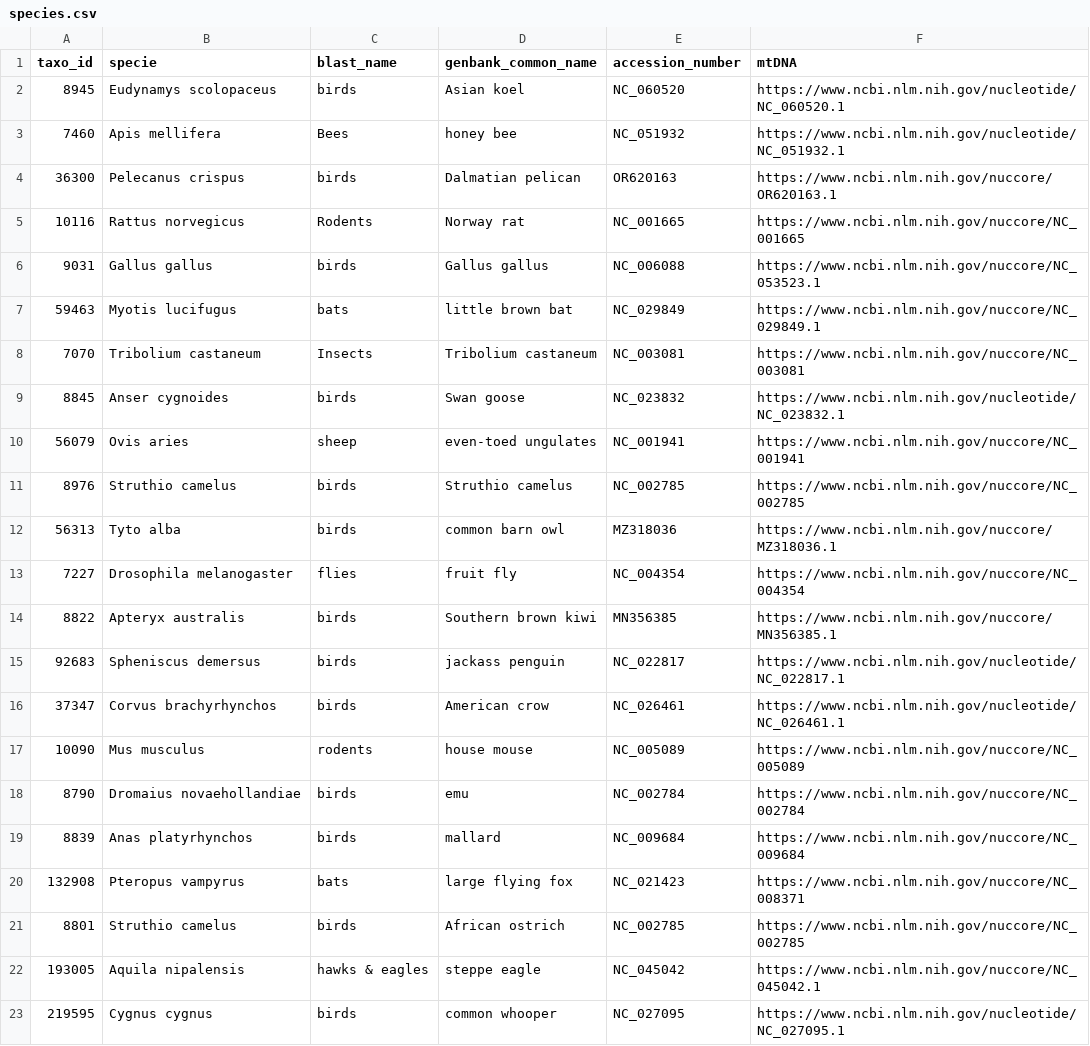
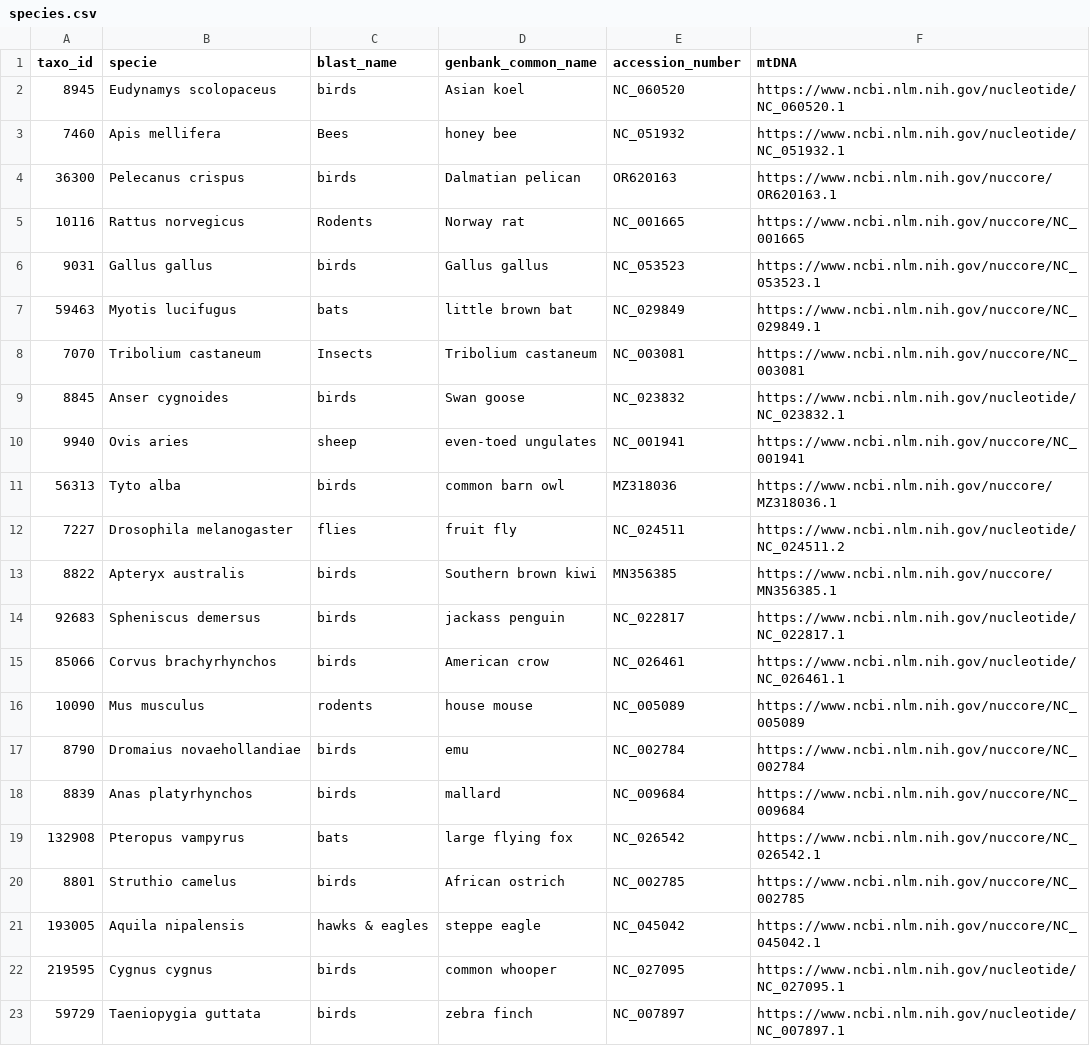
Before and after one commit to alirezanobakht13/Intro-bioinformatics, a CSV file: tasks/mitochondrial-comparison-phylogenetic-construction/dataset/species.csv, drawn as a sheet; only a part is shown; the shorter side is filled out with more unchanged rows.

Commit message:
fixed dataset replaced :/

```diff
--- a/tasks/mitochondrial-comparison-phylogenetic-construction/dataset/species.csv
+++ b/tasks/mitochondrial-comparison-phylogenetic-construction/dataset/species.csv
@@ -5,3 +5,3 @@ taxo_id,specie,blast_name,genbank_common_name,accession_number,mtDNA
 10116,Rattus norvegicus,Rodents,Norway rat,NC_001665,https://www.ncbi.nlm.nih.gov/nuccore/NC_001665
-9031,Gallus gallus,birds,Gallus gallus,NC_006088,https://www.ncbi.nlm.nih.gov/nuccore/NC_053523.1
+9031,Gallus gallus,birds,Gallus gallus,NC_053523,https://www.ncbi.nlm.nih.gov/nuccore/NC_053523.1
 59463,Myotis lucifugus,bats,little brown bat,NC_029849,https://www.ncbi.nlm.nih.gov/nuccore/NC_029849.1
@@ -9,9 +9,8 @@ taxo_id,specie,blast_name,genbank_common_name,accession_number,mtDNA
 8845,Anser cygnoides,birds,Swan goose,NC_023832,https://www.ncbi.nlm.nih.gov/nucleotide/NC_023832.1
-56079,Ovis aries,sheep,even-toed ungulates,NC_001941,https://www.ncbi.nlm.nih.gov/nuccore/NC_001941
-8976,Struthio camelus,birds,Struthio camelus,NC_002785,https://www.ncbi.nlm.nih.gov/nuccore/NC_002785
+9940,Ovis aries,sheep,even-toed ungulates,NC_001941,https://www.ncbi.nlm.nih.gov/nuccore/NC_001941
 56313,Tyto alba,birds,common barn owl,MZ318036,https://www.ncbi.nlm.nih.gov/nuccore/MZ318036.1
-7227,Drosophila melanogaster,flies,fruit fly,NC_004354,https://www.ncbi.nlm.nih.gov/nuccore/NC_004354
+7227,Drosophila melanogaster,flies,fruit fly,NC_024511,https://www.ncbi.nlm.nih.gov/nucleotide/NC_024511.2
 8822,Apteryx australis,birds,Southern brown kiwi,MN356385,https://www.ncbi.nlm.nih.gov/nuccore/MN356385.1
 92683,Spheniscus demersus,birds,jackass penguin,NC_022817,https://www.ncbi.nlm.nih.gov/nucleotide/NC_022817.1
-37347,Corvus brachyrhynchos,birds,American crow,NC_026461,https://www.ncbi.nlm.nih.gov/nucleotide/NC_026461.1
+85066,Corvus brachyrhynchos,birds,American crow,NC_026461,https://www.ncbi.nlm.nih.gov/nucleotide/NC_026461.1
 10090,Mus musculus,rodents,house mouse,NC_005089,https://www.ncbi.nlm.nih.gov/nuccore/NC_005089
@@ -19,3 +18,3 @@ taxo_id,specie,blast_name,genbank_common_name,accession_number,mtDNA
 8839,Anas platyrhynchos,birds,mallard,NC_009684,https://www.ncbi.nlm.nih.gov/nuccore/NC_009684
-132908,Pteropus vampyrus,bats,large flying fox,NC_021423,https://www.ncbi.nlm.nih.gov/nuccore/NC_008371
+132908,Pteropus vampyrus,bats,large flying fox,NC_026542,https://www.ncbi.nlm.nih.gov/nuccore/NC_026542.1
 8801,Struthio camelus,birds,African ostrich,NC_002785,https://www.ncbi.nlm.nih.gov/nuccore/NC_002785
```
